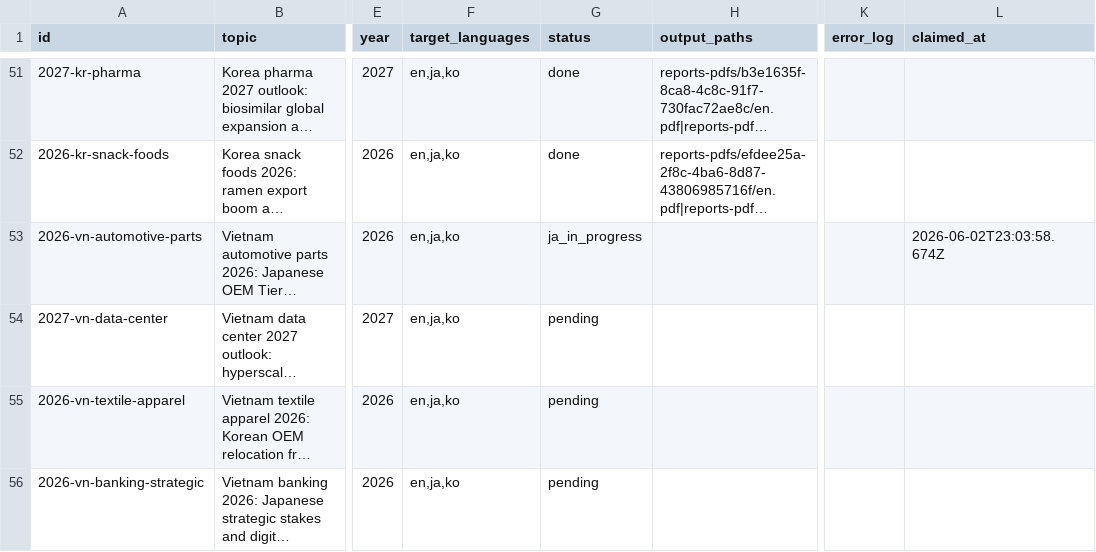
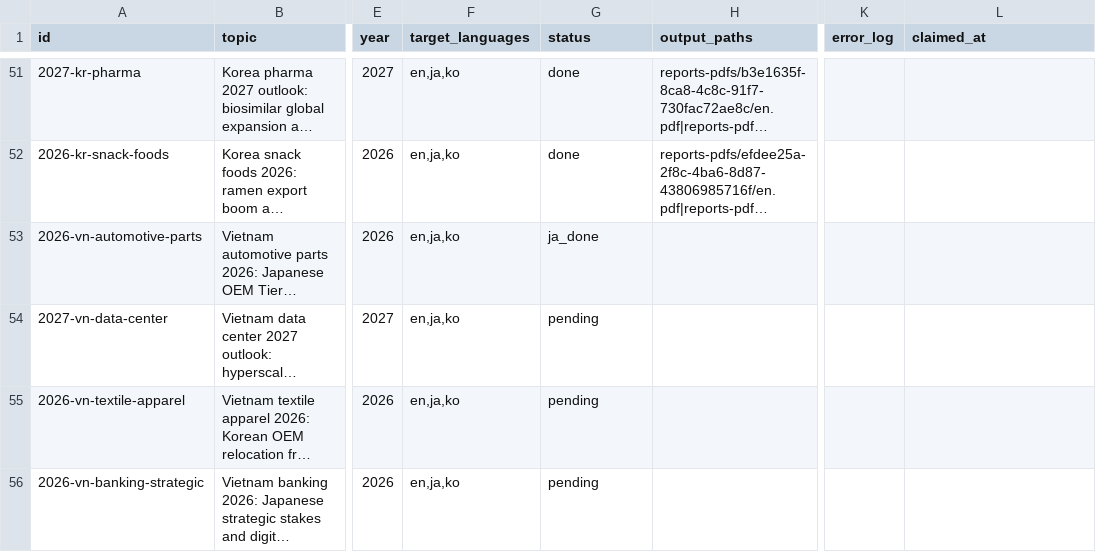
Before and after one commit to henryvn2004-arch/kira-research, a CSV file: data/report_queue.csv, drawn as a sheet; only a part is shown, gaps mark what is left out; long unchanged cells end in …; the diff names each change by its address in the sheet, - before the commit and + after, or states it on an @@ line.

Commit message:
batch: JA done for 2026-vn-automotive-parts
Note (gate #4 acceptable diff): EN in-text tag [Deloitte via RTInsights 2025]
normalized in JA to [Deloitte 2025], matching the source-key header
(<strong>Deloitte 2025</strong>); 'via RTInsights' retained in full citation.
Publisher alias preserved, cross-reference resolves.

```diff
--- a/data/report_queue.csv
+++ b/data/report_queue.csv
-G53 (status): ja_in_progress
+G53 (status): ja_done
-L53 (claimed_at): 2026-06-02T23:03:58.674Z
+L53 (claimed_at): (empty)
```
Also changed, not shown: 1 other file.
